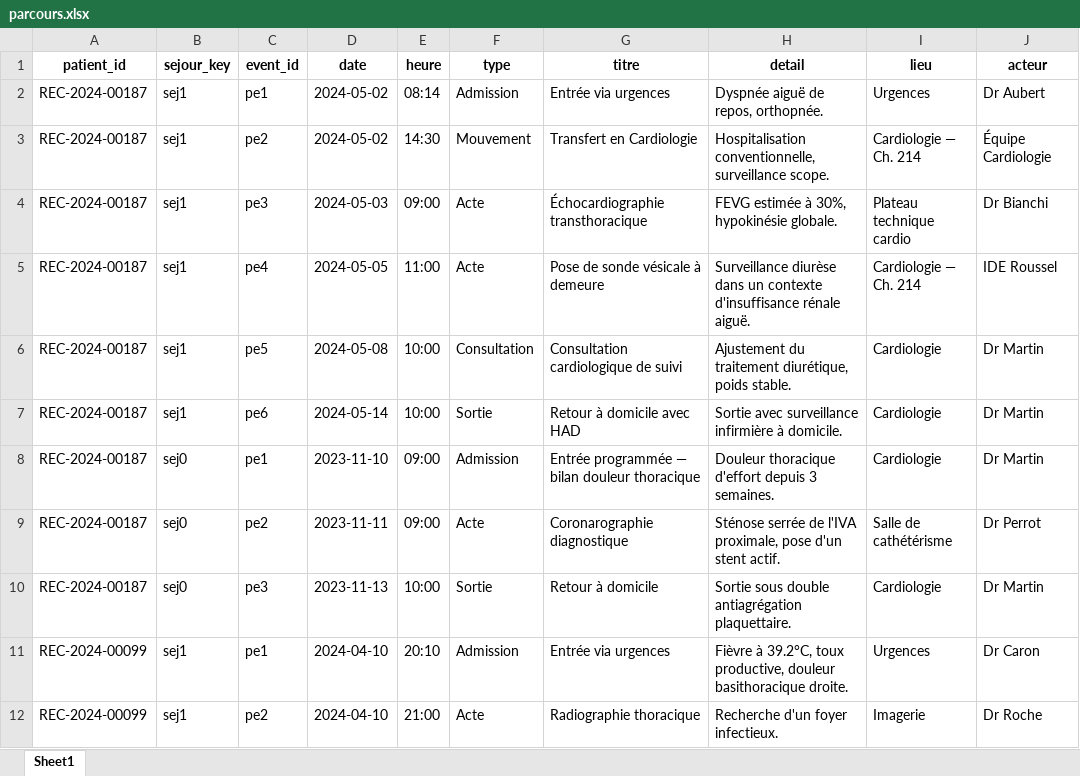
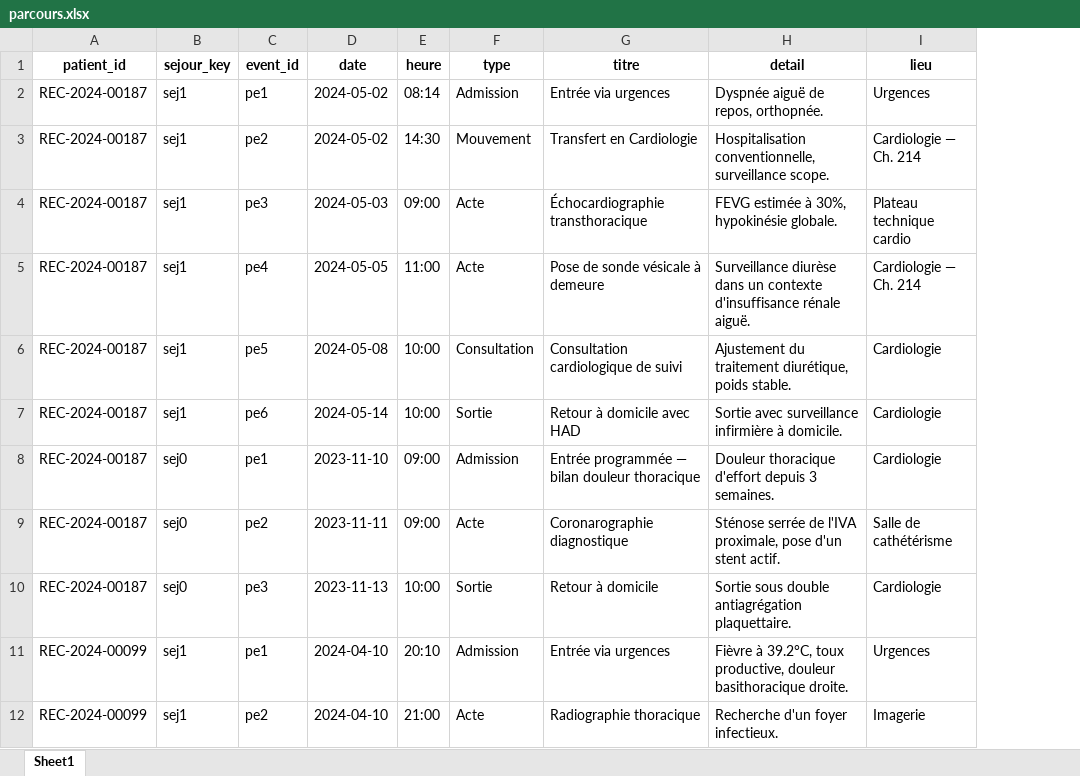
Before and after one commit to lucasshorten/test_fastapi, an Excel workbook: data/parcours.xlsx, sheet Sheet1, drawn as a sheet; only a part is shown; values as stored, in another font and other column widths than the file's, no borders; the diff names each change by its address in the sheet, - before the commit and + after, or states it on an @@ line.

```diff
--- a/data/parcours.xlsx (sheet Sheet1)
+++ b/data/parcours.xlsx (sheet Sheet1)
-column J (acteur), rows 2-12: Dr Aubert | Équipe Cardiologie | Dr Bianchi | IDE Roussel | Dr Martin | Dr Martin | Dr Martin | Dr Perrot | Dr Martin | Dr Caron | Dr Roche
```
Also changed, not shown: data/documents.xlsx, data/fiches.xlsx, 16 other files.
